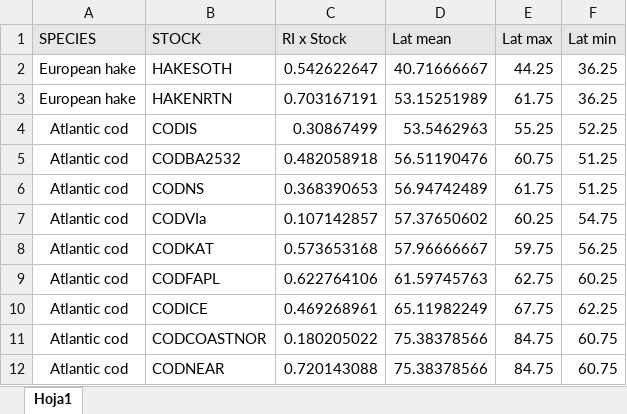
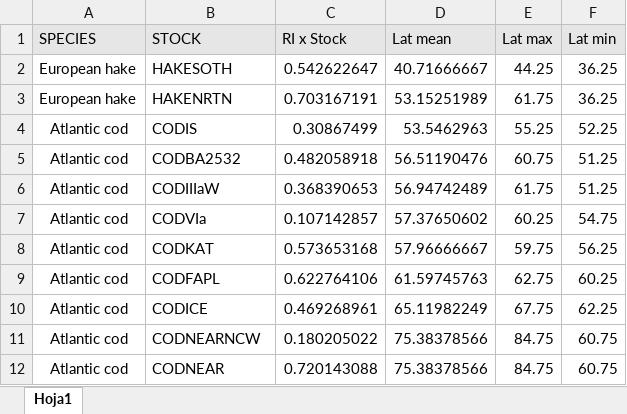
Before and after one commit to futureoceanslab/Fisheries-Resilience-Index, an Excel workbook: data/Lat_RI_Stock.xlsx, sheet Hoja1, drawn as a sheet; values as stored, in another font and other column widths than the file's, no borders; charts and pictures not drawn; the diff names each change by its address in the sheet, - before the commit and + after, or states it on an @@ line.

Commit message:
updated code to have new stock ecoogical indicators. Need to correct code to match stock-fishing country as two stocks changed the name: CONASTOR is CODNEARNWC and CODNS is now CODIIIaW

```diff
--- a/data/Lat_RI_Stock.xlsx (sheet Hoja1)
+++ b/data/Lat_RI_Stock.xlsx (sheet Hoja1)
-B6 (STOCK): CODNS
+B6 (STOCK): CODIIIaW
-B11 (STOCK): CODCOASTNOR
+B11 (STOCK): CODNEARNCW
```
Also changed, not shown: charts or pictures, 27 other files.
